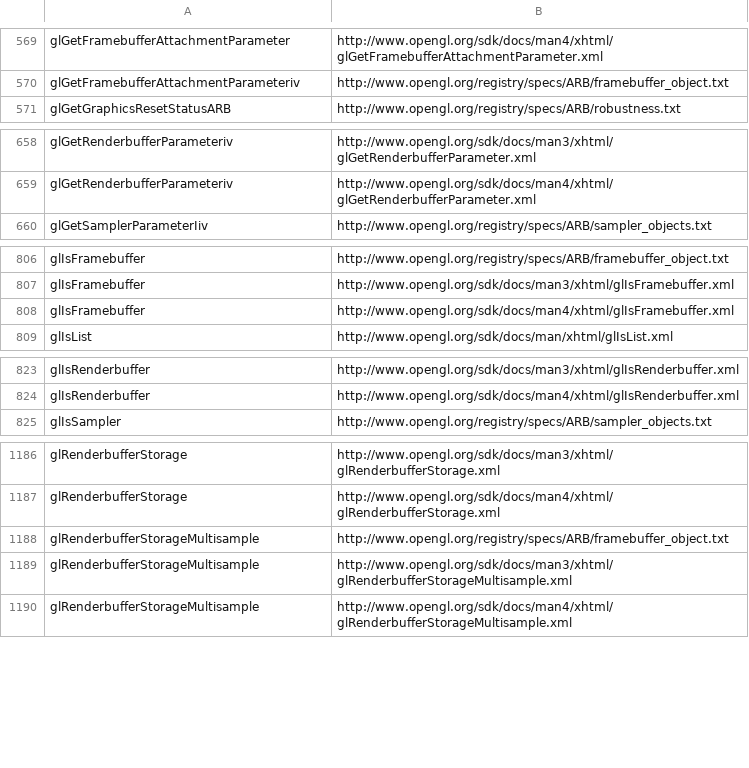
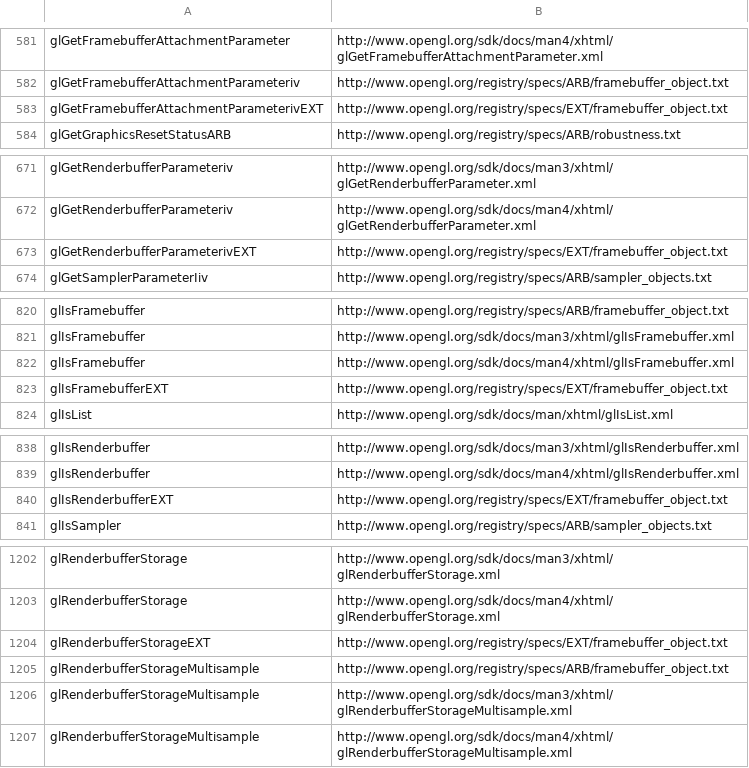
Before and after one commit to apitrace/apitrace, a TSV file: gui/resources/glreference.tsv, drawn as a sheet; only a part is shown, gaps mark what is left out; the diff covers the shown part only; the diff names each change by its address in the sheet, - before the commit and + after, or states it on an @@ line.

Commit message:
Add links to EXT_framebuffer_object spec.

```diff
--- a/gui/resources/glreference.tsv
+++ b/gui/resources/glreference.tsv
+row 583: glGetFramebufferAttachmentParameterivEXT | http://www.opengl.org/registry/specs/EXT/framebuffer_object.txt
+row 673: glGetRenderbufferParameterivEXT | http://www.opengl.org/registry/specs/EXT/framebuffer_object.txt
+row 823: glIsFramebufferEXT | http://www.opengl.org/registry/specs/EXT/framebuffer_object.txt
+row 840: glIsRenderbufferEXT | http://www.opengl.org/registry/specs/EXT/framebuffer_object.txt
+row 1204: glRenderbufferStorageEXT | http://www.opengl.org/registry/specs/EXT/framebuffer_object.txt
```
Also changed, not shown: 12 added rows elsewhere in this file.
